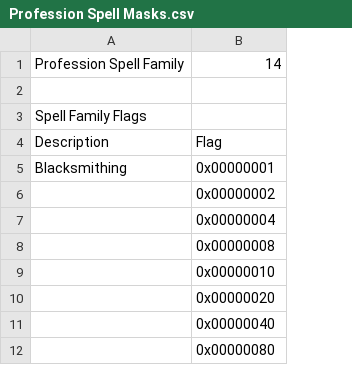
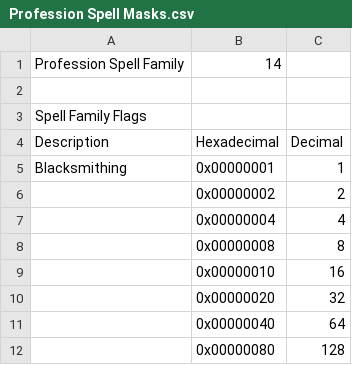
Before and after one commit to ZepplinCore-Development/Zeppelin-Craft, a CSV file: SQL/custom/db_world/Professions/Profession Spell Masks.csv, drawn as a sheet; only a part is shown; the diff names each change by its address in the sheet, - before the commit and + after, or states it on an @@ line.

Commit message:
blacksmithing profession mask

```diff
--- a/SQL/custom/db_world/Professions/Profession Spell Masks.csv
+++ b/SQL/custom/db_world/Professions/Profession Spell Masks.csv
+column C, rows 4-12: Decimal | 1 | 2 | 4 | 8 | 16 | 32 | 64 | 128
-B4: Flag
+B4: Hexadecimal
```
Also changed, not shown: 3 other files.
